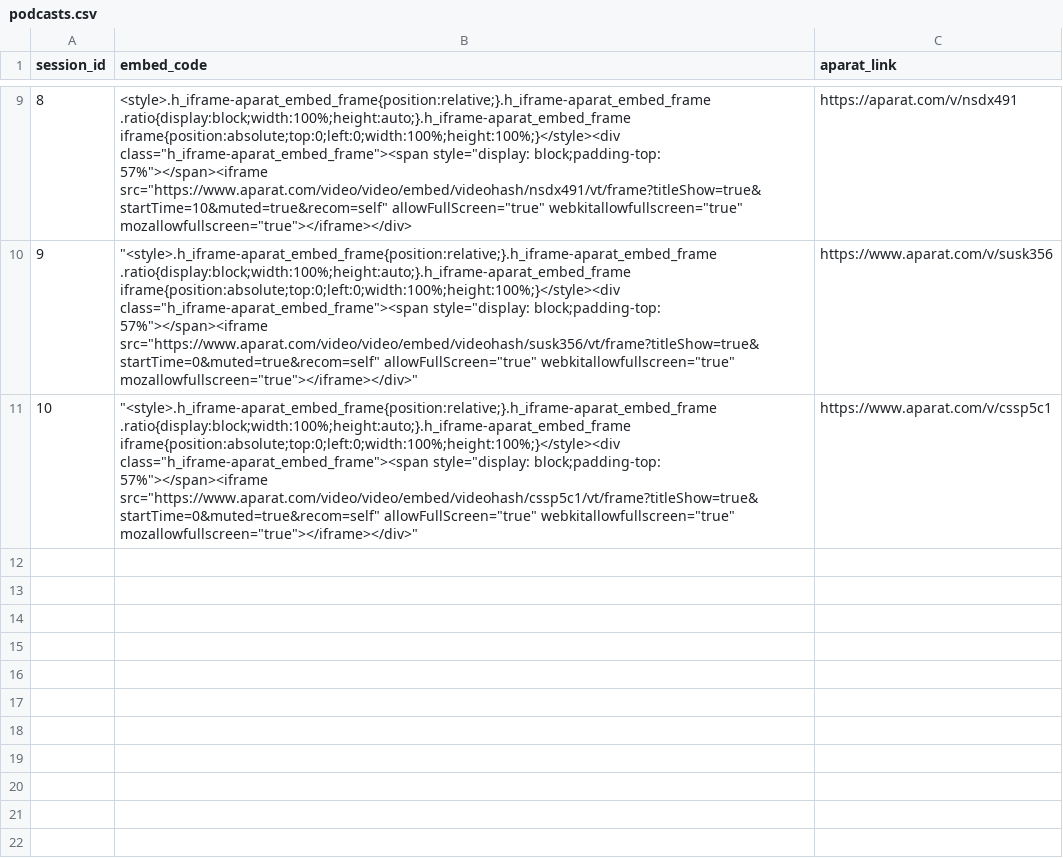
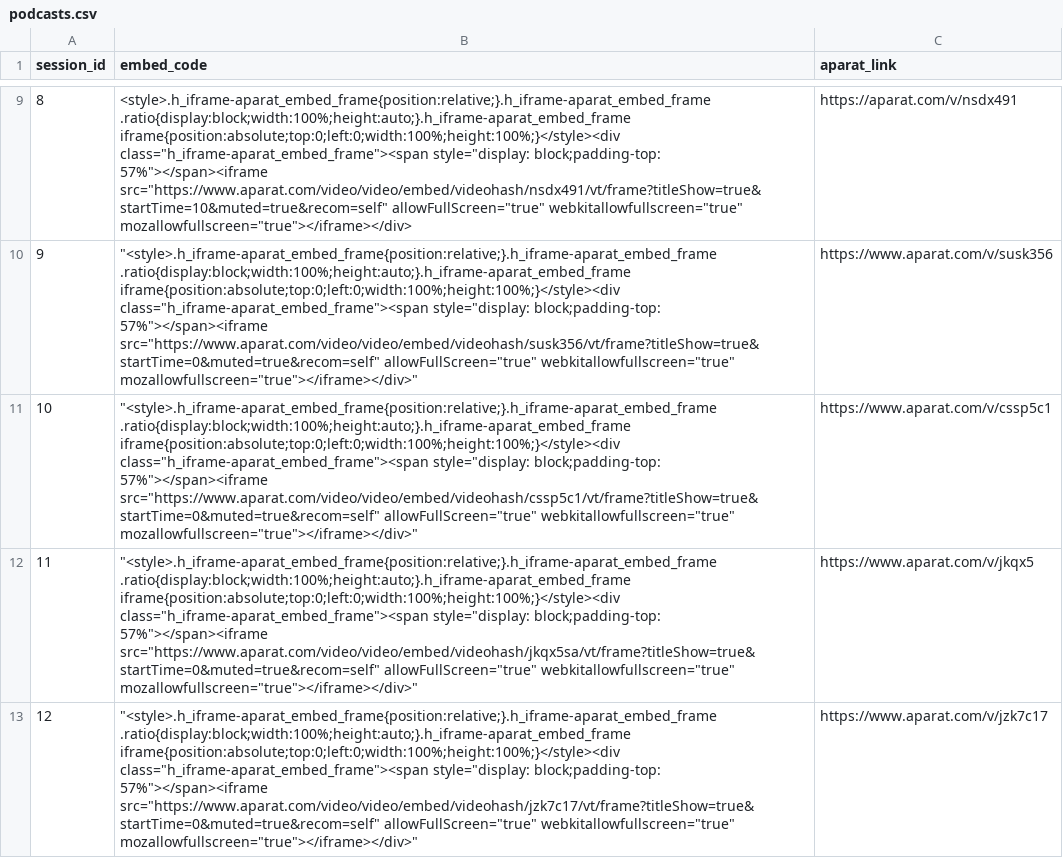
Before and after one commit to goharimanesh/Measurement-Class, a CSV file: podcasts.csv, drawn as a sheet; only a part is shown, gaps mark what is left out; the diff names each change by its address in the sheet, - before the commit and + after, or states it on an @@ line.

```diff
--- a/podcasts.csv
+++ b/podcasts.csv
+row 12: 11 | "<style>.h_iframe-aparat_embed_frame{position:relative;}.h_iframe-aparat_embed_frame .ratio{display:block;width:100%;height:auto;}.h_iframe-aparat_embed_frame iframe{position:absolute;top:0;left:0;width:100%;height:100%;}</style><div class="h_iframe-aparat_embed_frame"><span style="display: block;padding-top: 57%"></span><iframe src="https://www.aparat.com/video/video/embed/videohash/jkqx5sa/vt/frame?titleShow=true&startTime=0&muted=true&recom=self" allowFullScreen="true" webkitallowfullscreen="true" mozallowfullscreen="true"></iframe></div>" | https://www.aparat.com/v/jkqx5
+row 13: 12 | "<style>.h_iframe-aparat_embed_frame{position:relative;}.h_iframe-aparat_embed_frame .ratio{display:block;width:100%;height:auto;}.h_iframe-aparat_embed_frame iframe{position:absolute;top:0;left:0;width:100%;height:100%;}</style><div class="h_iframe-aparat_embed_frame"><span style="display: block;padding-top: 57%"></span><iframe src="https://www.aparat.com/video/video/embed/videohash/jzk7c17/vt/frame?titleShow=true&startTime=0&muted=true&recom=self" allowFullScreen="true" webkitallowfullscreen="true" mozallowfullscreen="true"></iframe></div>" | https://www.aparat.com/v/jzk7c17
```
Also changed, not shown: 23 other files.
